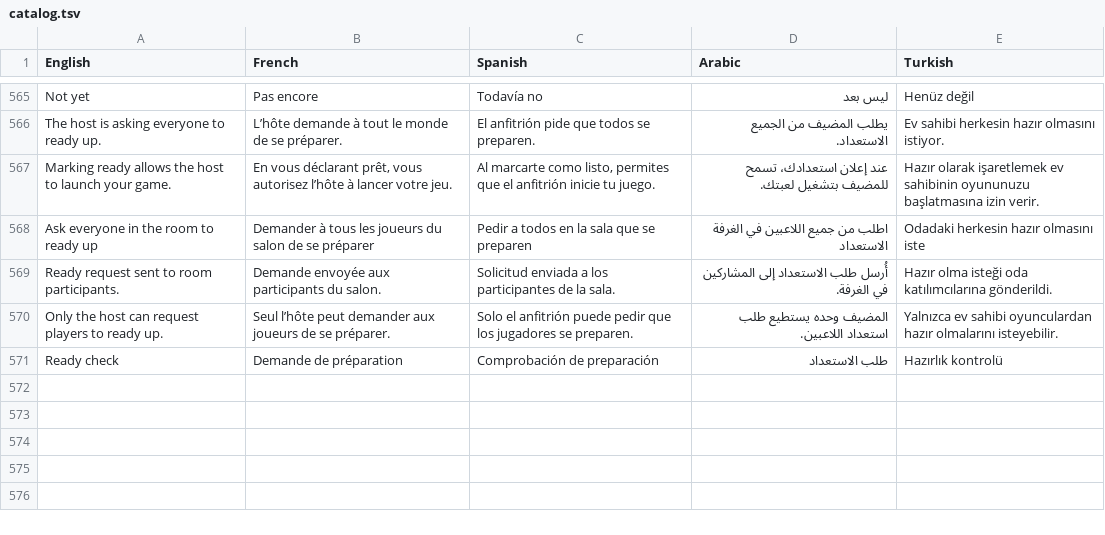
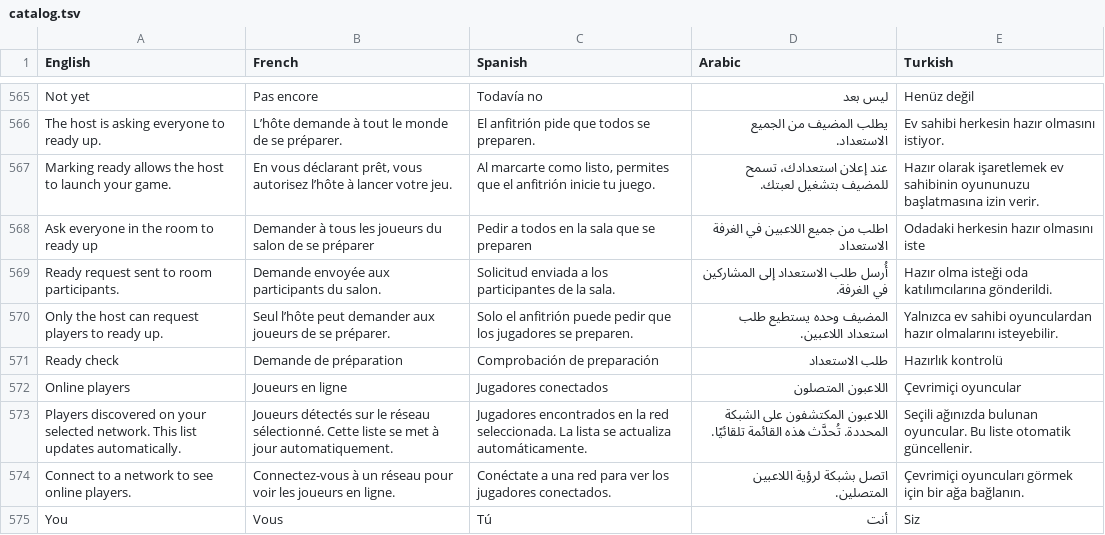
Before and after one commit to Joshua131313/fellowship-bfme2, a TSV file: Fellowship/Localization/catalog.tsv, drawn as a sheet; only a part is shown, gaps mark what is left out.

Commit message:
Fix menu accelerator rendering and add online players page

```diff
--- a/Fellowship/Localization/catalog.tsv
+++ b/Fellowship/Localization/catalog.tsv
@@ -571 +571,5 @@ Only the host can request players to ready up.	Seul l’hôte peut demander aux
 Ready check	Demande de préparation	Comprobación de preparación	طلب الاستعداد	Hazırlık kontrolü
+Online players	Joueurs en ligne	Jugadores conectados	اللاعبون المتصلون	Çevrimiçi oyuncular
+Players discovered on your selected network. This list updates automatically.	Joueurs détectés sur le réseau sélectionné. Cette liste se met à jour automatiquement.	Jugadores encontrados en la red seleccionada. La lista se actualiza automáticamente.	اللاعبون المكتشفون على الشبكة المحددة. تُحدَّث هذه القائمة تلقائيًا.	Seçili ağınızda bulunan oyuncular. Bu liste otomatik güncellenir.
+Connect to a network to see online players.	Connectez-vous à un réseau pour voir les joueurs en ligne.	Conéctate a una red para ver los jugadores conectados.	اتصل بشبكة لرؤية اللاعبين المتصلين.	Çevrimiçi oyuncuları görmek için bir ağa bağlanın.
+You	Vous	Tú	أنت	Siz
```
Also changed, not shown: 11 other files.
